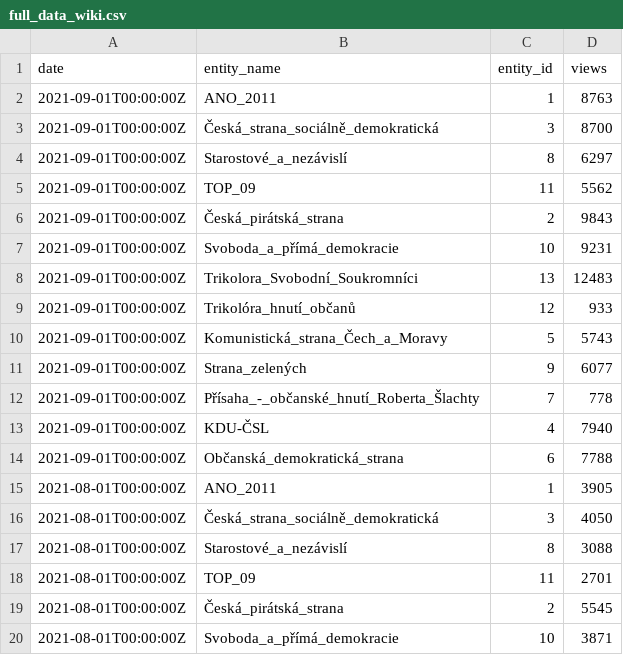
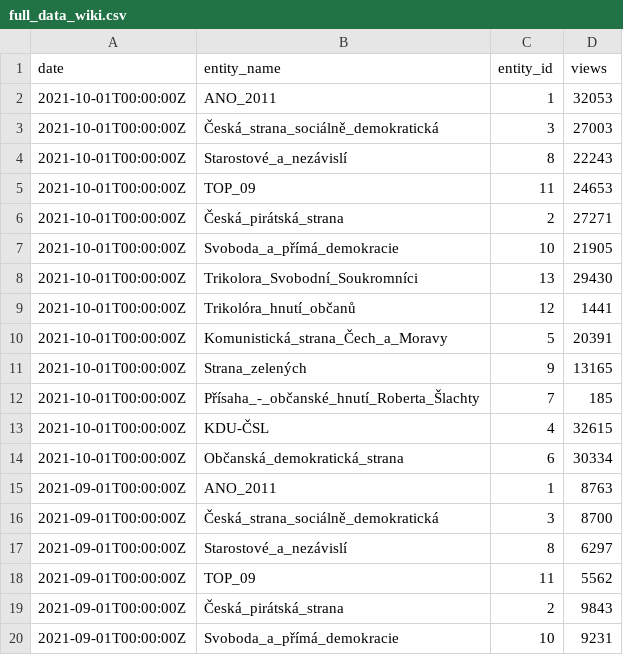
Before and after one commit to opop999/election_monitoring_popularity_wiki_gtrends, a CSV file: data/full_data_wiki.csv, drawn as a sheet; only a part is shown; the shorter side is filled out with more unchanged rows.

```diff
--- a/data/full_data_wiki.csv
+++ b/data/full_data_wiki.csv
@@ -1,2 +1,15 @@
 date,entity_name,entity_id,views
+2021-10-01T00:00:00Z,ANO_2011,1,32053
+2021-10-01T00:00:00Z,Česká_strana_sociálně_demokratická,3,27003
+2021-10-01T00:00:00Z,Starostové_a_nezávislí,8,22243
+2021-10-01T00:00:00Z,TOP_09,11,24653
+2021-10-01T00:00:00Z,Česká_pirátská_strana,2,27271
+2021-10-01T00:00:00Z,Svoboda_a_přímá_demokracie,10,21905
+2021-10-01T00:00:00Z,Trikolora_Svobodní_Soukromníci,13,29430
+2021-10-01T00:00:00Z,Trikolóra_hnutí_občanů,12,1441
+2021-10-01T00:00:00Z,Komunistická_strana_Čech_a_Moravy,5,20391
+2021-10-01T00:00:00Z,Strana_zelených,9,13165
+2021-10-01T00:00:00Z,Přísaha_-_občanské_hnutí_Roberta_Šlachty,7,185
+2021-10-01T00:00:00Z,KDU-ČSL,4,32615
+2021-10-01T00:00:00Z,Občanská_demokratická_strana,6,30334
 2021-09-01T00:00:00Z,ANO_2011,1,8763
```
Also changed, not shown: data/full_data_gtrends.csv, data/summary_tables/per_year_views_summary_gtrends.csv, 20 other files.
